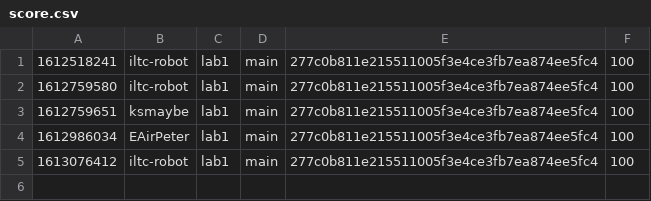
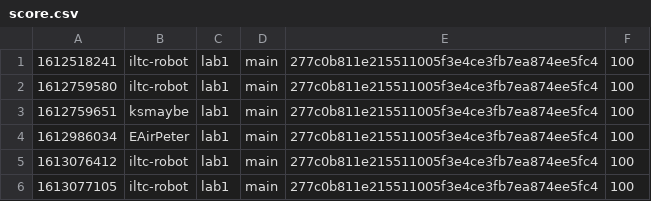
Before and after one commit to nyupcs/pcs-sp21-lab1-scoreboard, a CSV file: score.csv, drawn as a sheet.

Commit message:
[Score] iltc-robot +100
iltc-robot attacked `main` 277c0b811e215511005f3e4ce3fb7ea874ee5fc4 of lab1

```diff
--- a/score.csv
+++ b/score.csv
@@ -5 +5,2 @@
 1613076412,iltc-robot,lab1,main,277c0b811e215511005f3e4ce3fb7ea874ee5fc4,100
+1613077105,iltc-robot,lab1,main,277c0b811e215511005f3e4ce3fb7ea874ee5fc4,100
```
